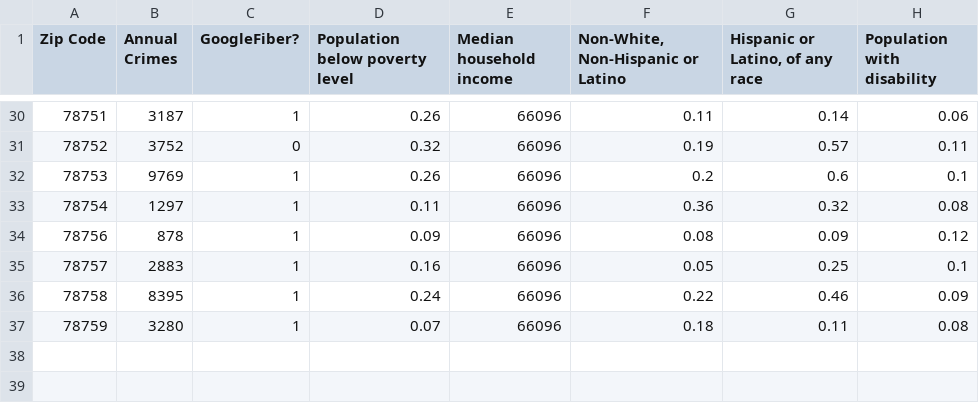
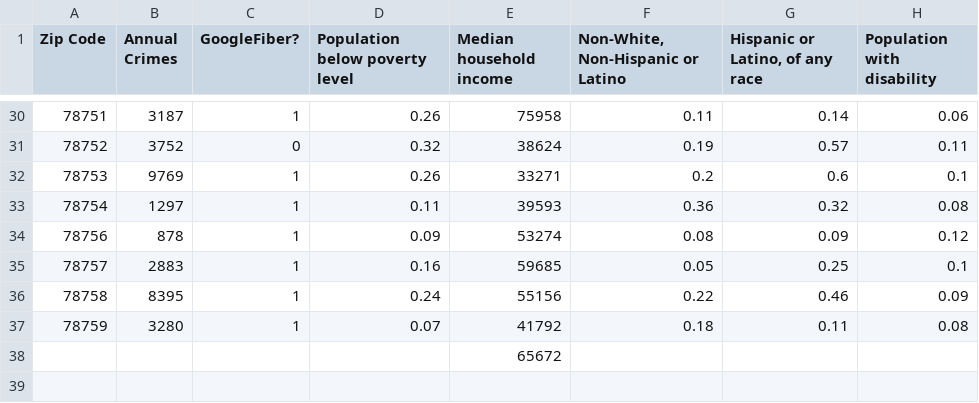
Before and after one commit to D-wags/HomeScout, a CSV file: DB/Project2Data.csv, drawn as a sheet; only a part is shown, gaps mark what is left out; the diff covers the shown part only; the diff names each change by its address in the sheet, - before the commit and + after, or states it on an @@ line.

Commit message:
fixed income column

```diff
--- a/DB/Project2Data.csv
+++ b/DB/Project2Data.csv
-E30 (Median household income): 66096
+E30 (Median household income): 75958
-E31 (Median household income): 66096
+E31 (Median household income): 38624
-E32 (Median household income): 66096
+E32 (Median household income): 33271
-E33 (Median household income): 66096
+E33 (Median household income): 39593
-E34 (Median household income): 66096
+E34 (Median household income): 53274
-E35 (Median household income): 66096
+E35 (Median household income): 59685
-E36 (Median household income): 66096
+E36 (Median household income): 55156
-E37 (Median household income): 66096
+E37 (Median household income): 41792
-E38 (Median household income): (empty)
+E38 (Median household income): 65672
```
Also changed, not shown: 27 edited cells elsewhere in this file.
